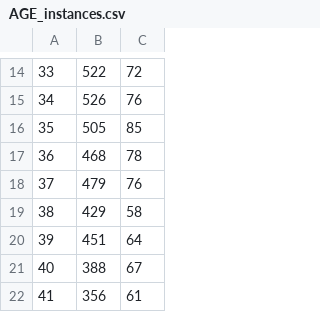
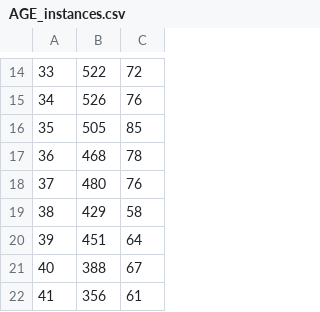
Before and after one commit to trunk96/Visual-Analytics-Project, a CSV file: v4/static/AGE_instances.csv, drawn as a sheet; only a part is shown, gaps mark what is left out; the diff names each change by its address in the sheet, - before the commit and + after, or states it on an @@ line.

```diff
--- a/v4/static/AGE_instances.csv
+++ b/v4/static/AGE_instances.csv
-B18: 479
+B18: 480
```
Also changed, not shown: v4/static/AGE_frequency.csv, v4/static/EDUCATION_frequency.csv, 13 other files.
